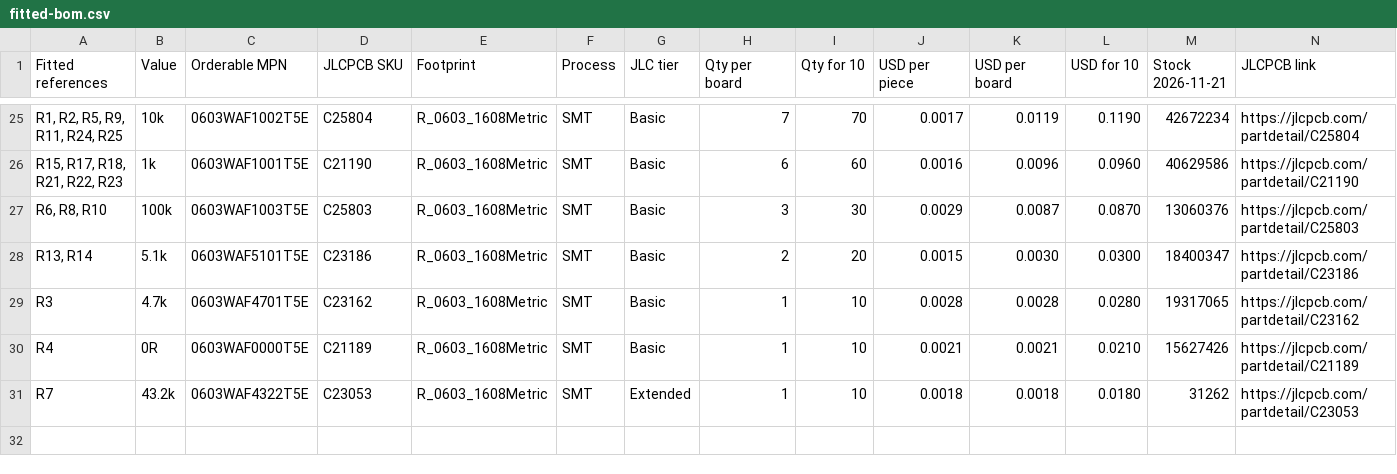
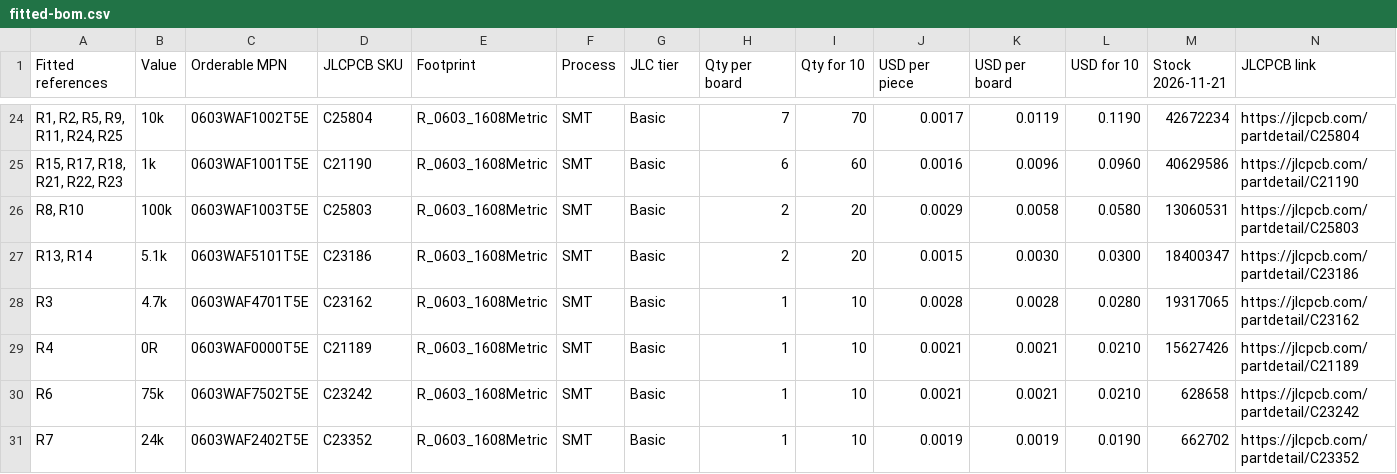
Before and after one commit to MomoRC-tech/Becker-AR6201-to-OpenSoar, a CSV file: electronics/integrated/front-panel/fitted-bom.csv, drawn as a sheet; only a part is shown, gaps mark what is left out; addresses are those after the commit; the diff covers the shown part only; the diff names each change by its address in the sheet, - before the commit and + after, or states it on an @@ line.

```diff
--- a/electronics/integrated/front-panel/fitted-bom.csv
+++ b/electronics/integrated/front-panel/fitted-bom.csv
-A26 (Fitted references): R6, R8, R10
+A26 (Fitted references): R8, R10
-H26 (Qty per board): 3
+H26 (Qty per board): 2
-I26 (Qty for 10): 30
+I26 (Qty for 10): 20
-K26 (USD per board): 0.0087
+K26 (USD per board): 0.0058
-L26 (USD for 10): 0.0870
+L26 (USD for 10): 0.0580
-M26 (Stock 2026-11-21): 13060376
+M26 (Stock 2026-11-21): 13060531
+row 30: R6 | 75k | 0603WAF7502T5E | C23242 | R_0603_1608Metric | SMT | Basic | 1 | 10 | 0.0021 | 0.0021 | 0.0210 | 628658 | https://jlcpcb.com/partdetail/C23242
-B31 (Value): 43.2k
+B31 (Value): 24k
-C31 (Orderable MPN): 0603WAF4322T5E
+C31 (Orderable MPN): 0603WAF2402T5E
-D31 (JLCPCB SKU): C23053
+D31 (JLCPCB SKU): C23352
-G31 (JLC tier): Extended
+G31 (JLC tier): Basic
-J31 (USD per piece): 0.0018
+J31 (USD per piece): 0.0019
-K31 (USD per board): 0.0018
+K31 (USD per board): 0.0019
-L31 (USD for 10): 0.0180
+L31 (USD for 10): 0.0190
-M31 (Stock 2026-11-21): 31262
+M31 (Stock 2026-11-21): 662702
-N31 (JLCPCB link): https://jlcpcb.com/partdetail/C23053
+N31 (JLCPCB link): https://jlcpcb.com/partdetail/C23352
```
Also changed, not shown: 3 added rows, 4 removed rows and 14 edited cells elsewhere in this file, 12 other files.
